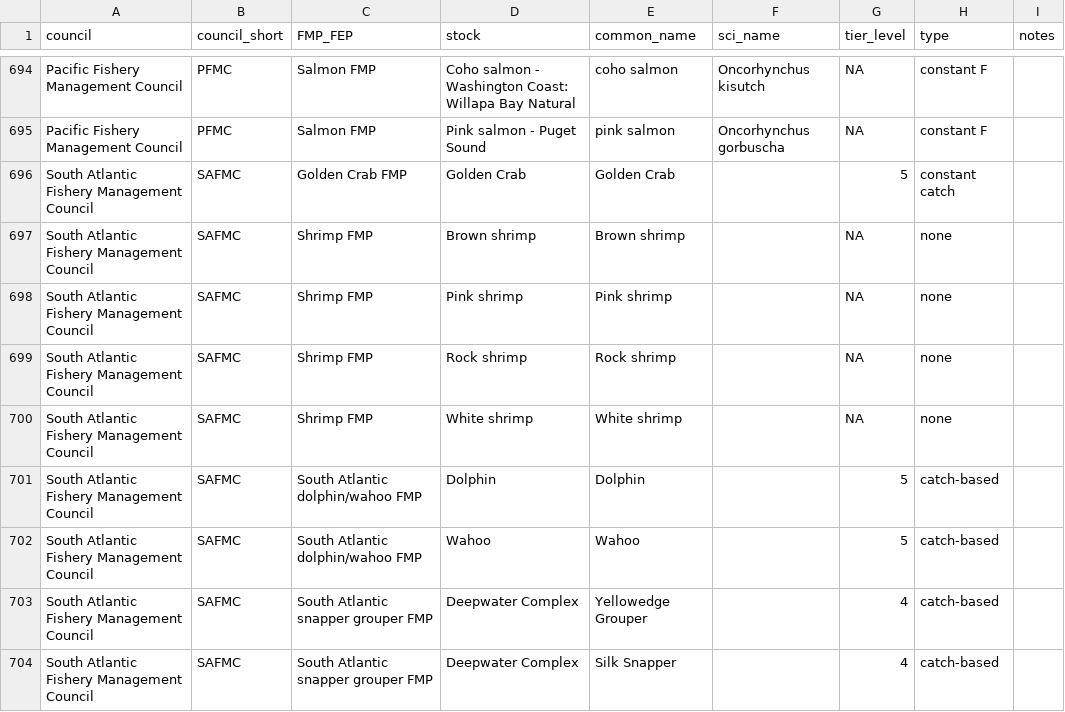
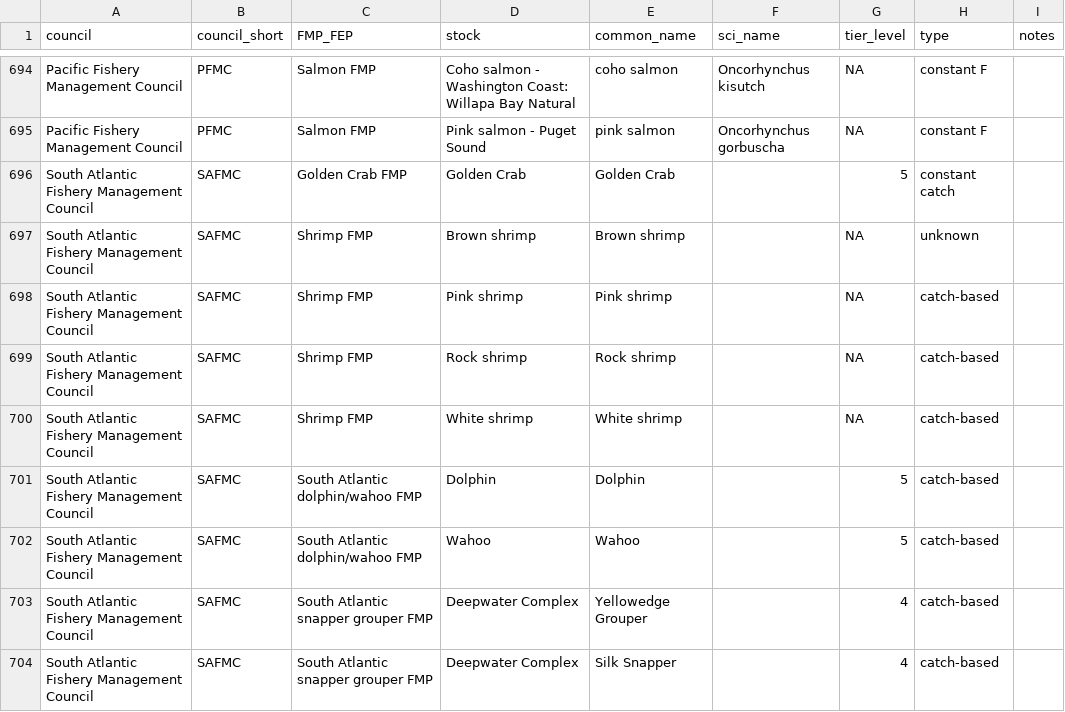
Before and after one commit to cfree14/us_fmps, a CSV file: data/stock_hcr/fmp_hcr.csv, drawn as a sheet; only a part is shown, gaps mark what is left out.

Commit message:
update df for shrimp stocks

```diff
--- a/data/stock_hcr/fmp_hcr.csv
+++ b/data/stock_hcr/fmp_hcr.csv
@@ -696,6 +696,6 @@ Pacific Fishery Management Council,PFMC,Salmon FMP,Pink salmon - Puget Sound,pin
 South Atlantic Fishery Management Council,SAFMC,Golden Crab FMP,Golden Crab,Golden Crab,,5,constant catch,
-South Atlantic Fishery Management Council,SAFMC,Shrimp FMP,Brown shrimp,Brown shrimp,,NA,none,
-South Atlantic Fishery Management Council,SAFMC,Shrimp FMP,Pink shrimp,Pink shrimp,,NA,none,
-South Atlantic Fishery Management Council,SAFMC,Shrimp FMP,Rock shrimp,Rock shrimp,,NA,none,
-South Atlantic Fishery Management Council,SAFMC,Shrimp FMP,White shrimp,White shrimp,,NA,none,
+South Atlantic Fishery Management Council,SAFMC,Shrimp FMP,Brown shrimp,Brown shrimp,,NA,unknown,
+South Atlantic Fishery Management Council,SAFMC,Shrimp FMP,Pink shrimp,Pink shrimp,,NA,catch-based,
+South Atlantic Fishery Management Council,SAFMC,Shrimp FMP,Rock shrimp,Rock shrimp,,NA,catch-based,
+South Atlantic Fishery Management Council,SAFMC,Shrimp FMP,White shrimp,White shrimp,,NA,catch-based,
 South Atlantic Fishery Management Council,SAFMC,South Atlantic dolphin/wahoo FMP,Dolphin,Dolphin,,5,catch-based,
```
